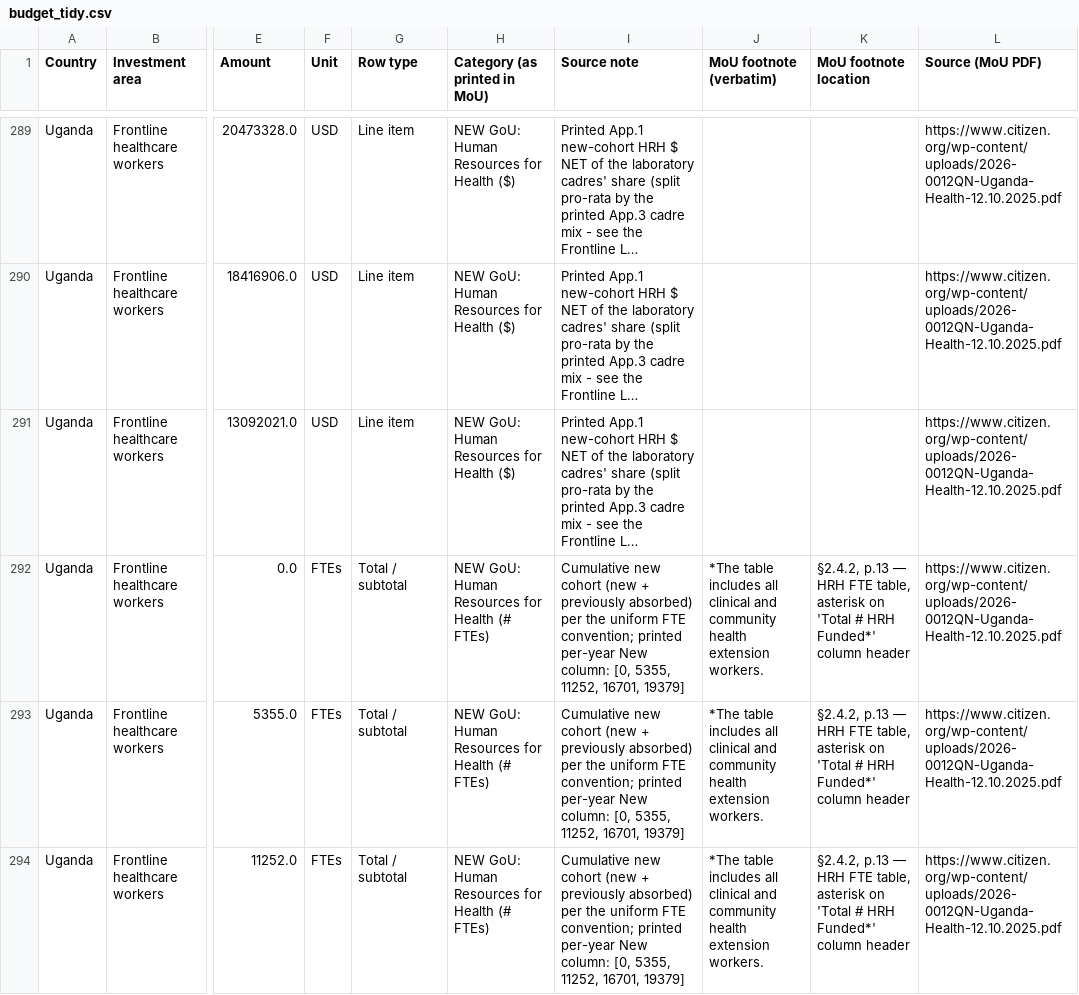
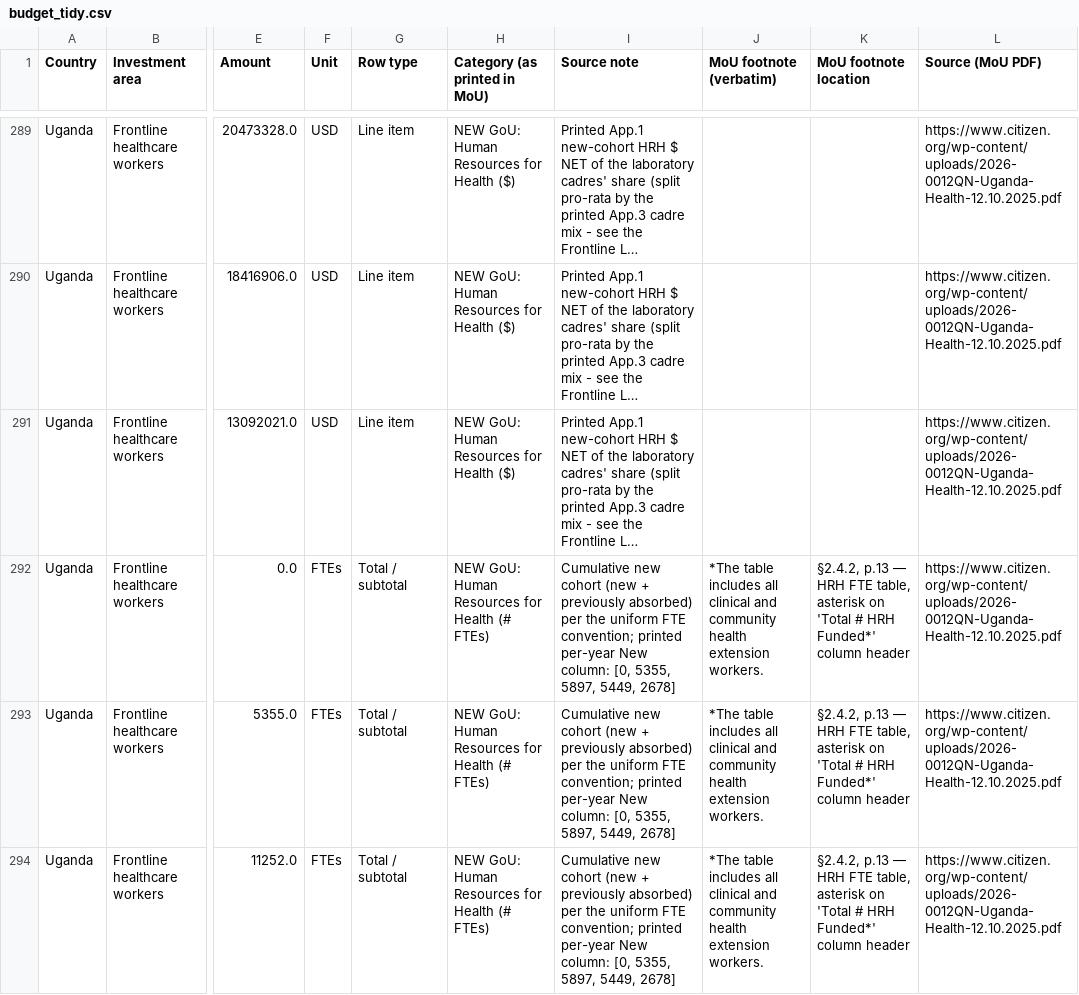
Before and after one commit to TAFMeijer/USG_MOU, a CSV file: data/budget_tidy.csv, drawn as a sheet; only a part is shown, gaps mark what is left out; long unchanged cells end in …; the diff covers the shown part only; the diff names each change by its address in the sheet, - before the commit and + after, or states it on an @@ line.

```diff
--- a/data/budget_tidy.csv
+++ b/data/budget_tidy.csv
-I292:I294 (Source note): …[0, 5355, 11252, 16701, 19379]
+I292:I294 (Source note): …[0, 5355, 5897, 5449, 2678]
```
Also changed, not shown: 101 edited cells elsewhere in this file, 1 other file.
